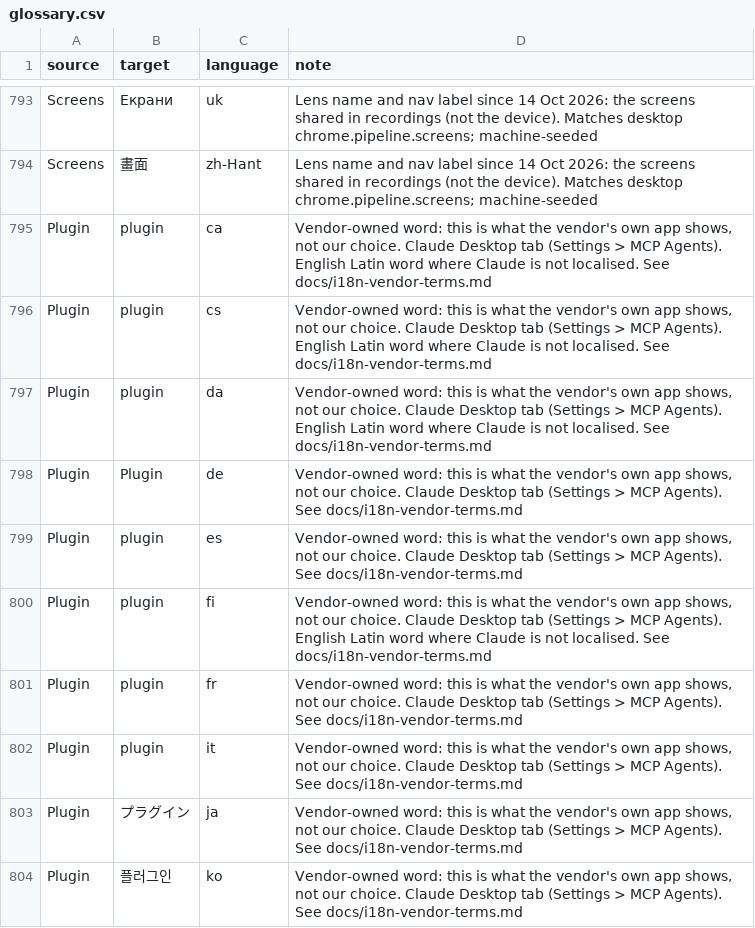
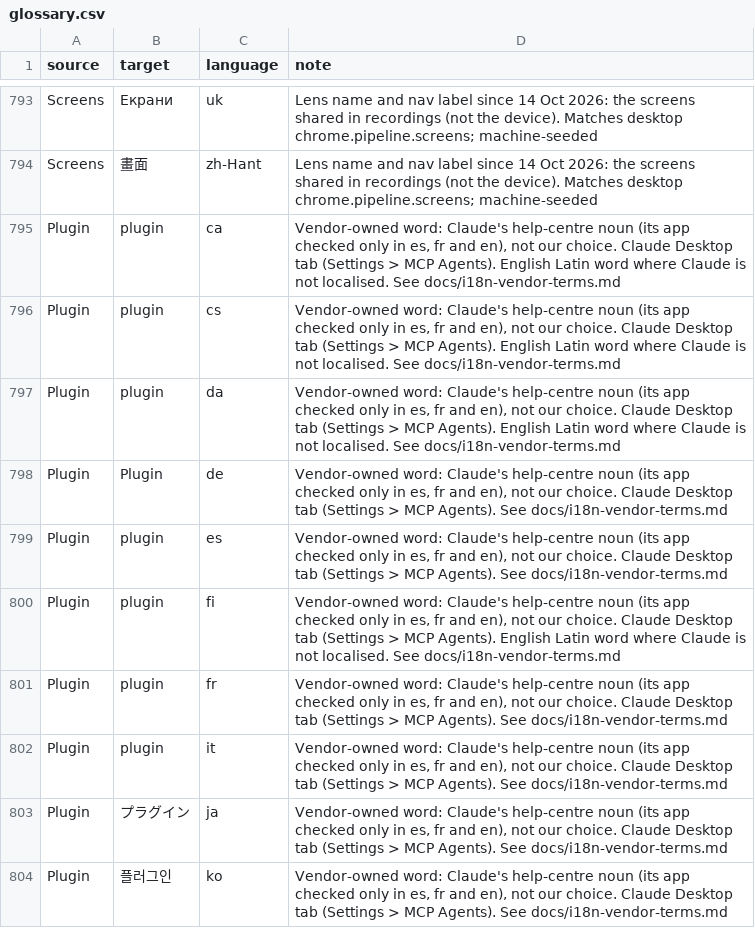
Before and after one commit to cassiocassio/bristlenose, a CSV file: bristlenose/locales/glossary.csv, drawn as a sheet; only a part is shown, gaps mark what is left out; the diff covers the shown part only.

```diff
--- a/bristlenose/locales/glossary.csv
+++ b/bristlenose/locales/glossary.csv
@@ -794,11 +794,11 @@ Screens,Екрани,uk,Lens name and nav label since 14 Oct 2026: the screens s
 Screens,畫面,zh-Hant,Lens name and nav label since 14 Oct 2026: the screens shared in recordings (not the device). Matches desktop chrome.pipeline.screens; machine-seeded
-Plugin,plugin,ca,"Vendor-owned word: this is what the vendor's own app shows, not our choice. Claude Desktop tab (Settings > MCP Agents). English Latin word where Claude is not localised. See docs/i18n-vendor-terms.md"
-Plugin,plugin,cs,"Vendor-owned word: this is what the vendor's own app shows, not our choice. Claude Desktop tab (Settings > MCP Agents). English Latin word where Claude is not localised. See docs/i18n-vendor-terms.md"
-Plugin,plugin,da,"Vendor-owned word: this is what the vendor's own app shows, not our choice. Claude Desktop tab (Settings > MCP Agents). English Latin word where Claude is not localised. See docs/i18n-vendor-terms.md"
-Plugin,Plugin,de,"Vendor-owned word: this is what the vendor's own app shows, not our choice. Claude Desktop tab (Settings > MCP Agents). See docs/i18n-vendor-terms.md"
-Plugin,plugin,es,"Vendor-owned word: this is what the vendor's own app shows, not our choice. Claude Desktop tab (Settings > MCP Agents). See docs/i18n-vendor-terms.md"
-Plugin,plugin,fi,"Vendor-owned word: this is what the vendor's own app shows, not our choice. Claude Desktop tab (Settings > MCP Agents). English Latin word where Claude is not localised. See docs/i18n-vendor-terms.md"
-Plugin,plugin,fr,"Vendor-owned word: this is what the vendor's own app shows, not our choice. Claude Desktop tab (Settings > MCP Agents). See docs/i18n-vendor-terms.md"
-Plugin,plugin,it,"Vendor-owned word: this is what the vendor's own app shows, not our choice. Claude Desktop tab (Settings > MCP Agents). See docs/i18n-vendor-terms.md"
-Plugin,プラグイン,ja,"Vendor-owned word: this is what the vendor's own app shows, not our choice. Claude Desktop tab (Settings > MCP Agents). See docs/i18n-vendor-terms.md"
-Plugin,플러그인,ko,"Vendor-owned word: this is what the vendor's own app shows, not our choice. Claude Desktop tab (Settings > MCP Agents). See docs/i18n-vendor-terms.md"
+Plugin,plugin,ca,"Vendor-owned word: Claude's help-centre noun (its app checked only in es, fr and en), not our choice. Claude Desktop tab (Settings > MCP Agents). English Latin word where Claude is not localised. See docs/i18n-vendor-terms.md"
+Plugin,plugin,cs,"Vendor-owned word: Claude's help-centre noun (its app checked only in es, fr and en), not our choice. Claude Desktop tab (Settings > MCP Agents). English Latin word where Claude is not localised. See docs/i18n-vendor-terms.md"
+Plugin,plugin,da,"Vendor-owned word: Claude's help-centre noun (its app checked only in es, fr and en), not our choice. Claude Desktop tab (Settings > MCP Agents). English Latin word where Claude is not localised. See docs/i18n-vendor-terms.md"
+Plugin,Plugin,de,"Vendor-owned word: Claude's help-centre noun (its app checked only in es, fr and en), not our choice. Claude Desktop tab (Settings > MCP Agents). See docs/i18n-vendor-terms.md"
+Plugin,plugin,es,"Vendor-owned word: Claude's help-centre noun (its app checked only in es, fr and en), not our choice. Claude Desktop tab (Settings > MCP Agents). See docs/i18n-vendor-terms.md"
+Plugin,plugin,fi,"Vendor-owned word: Claude's help-centre noun (its app checked only in es, fr and en), not our choice. Claude Desktop tab (Settings > MCP Agents). English Latin word where Claude is not localised. See docs/i18n-vendor-terms.md"
+Plugin,plugin,fr,"Vendor-owned word: Claude's help-centre noun (its app checked only in es, fr and en), not our choice. Claude Desktop tab (Settings > MCP Agents). See docs/i18n-vendor-terms.md"
+Plugin,plugin,it,"Vendor-owned word: Claude's help-centre noun (its app checked only in es, fr and en), not our choice. Claude Desktop tab (Settings > MCP Agents). See docs/i18n-vendor-terms.md"
+Plugin,プラグイン,ja,"Vendor-owned word: Claude's help-centre noun (its app checked only in es, fr and en), not our choice. Claude Desktop tab (Settings > MCP Agents). See docs/i18n-vendor-terms.md"
+Plugin,플러그인,ko,"Vendor-owned word: Claude's help-centre noun (its app checked only in es, fr and en), not our choice. Claude Desktop tab (Settings > MCP Agents). See docs/i18n-vendor-terms.md"
```
Also changed, not shown: 10 edited cells elsewhere in this file, 26 other files.
